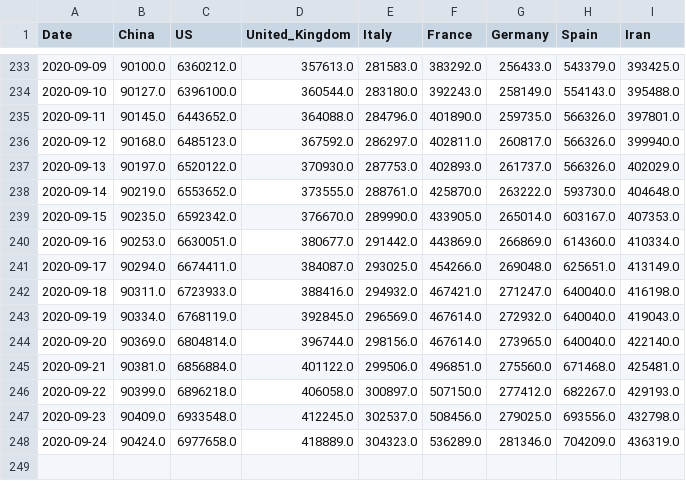
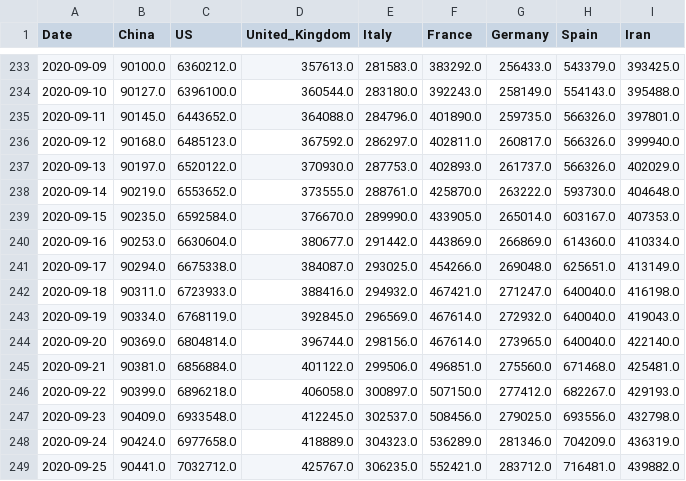
Before and after one commit to Morisset/COVID-19, a CSV file: data/key-countries-pivoted.csv, drawn as a sheet; only a part is shown, gaps mark what is left out.

```diff
--- a/data/key-countries-pivoted.csv
+++ b/data/key-countries-pivoted.csv
@@ -238,5 +238,5 @@ Date,China,US,United_Kingdom,Italy,France,Germany,Spain,Iran
 2020-09-14,90219.0,6553652.0,373555.0,288761.0,425870.0,263222.0,593730.0,404648.0
-2020-09-15,90235.0,6592342.0,376670.0,289990.0,433905.0,265014.0,603167.0,407353.0
-2020-09-16,90253.0,6630051.0,380677.0,291442.0,443869.0,266869.0,614360.0,410334.0
-2020-09-17,90294.0,6674411.0,384087.0,293025.0,454266.0,269048.0,625651.0,413149.0
+2020-09-15,90235.0,6592584.0,376670.0,289990.0,433905.0,265014.0,603167.0,407353.0
+2020-09-16,90253.0,6630604.0,380677.0,291442.0,443869.0,266869.0,614360.0,410334.0
+2020-09-17,90294.0,6675338.0,384087.0,293025.0,454266.0,269048.0,625651.0,413149.0
 2020-09-18,90311.0,6723933.0,388416.0,294932.0,467421.0,271247.0,640040.0,416198.0
@@ -248 +248,2 @@ Date,China,US,United_Kingdom,Italy,France,Germany,Spain,Iran
 2020-09-24,90424.0,6977658.0,418889.0,304323.0,536289.0,281346.0,704209.0,436319.0
+2020-09-25,90441.0,7032712.0,425767.0,306235.0,552421.0,283712.0,716481.0,439882.0
```
Also changed, not shown: data/worldwide-aggregate.csv, 2 other files.
